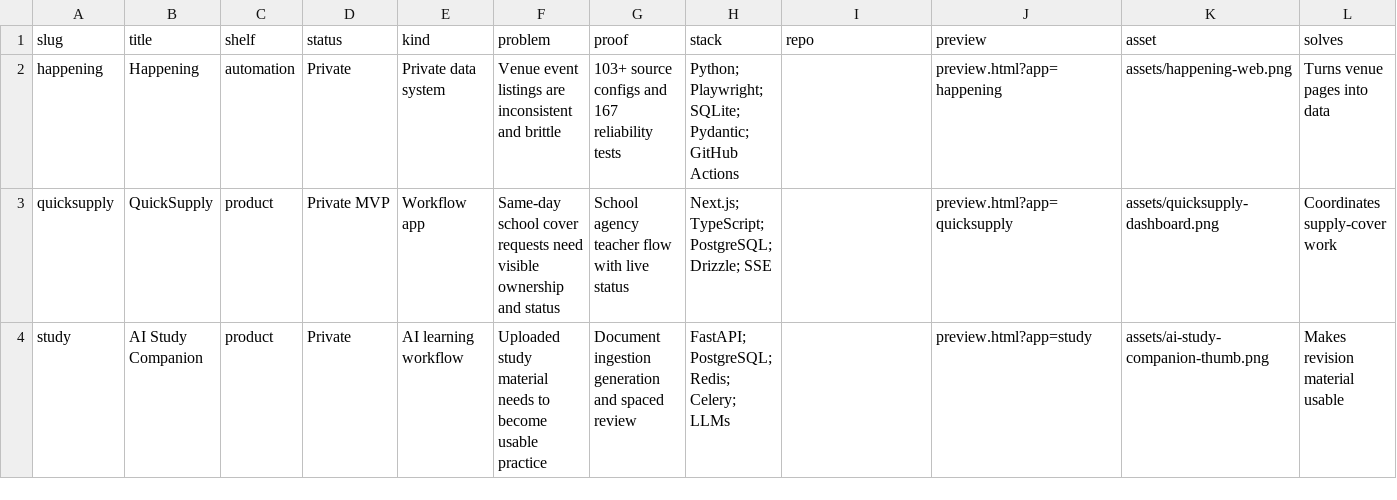
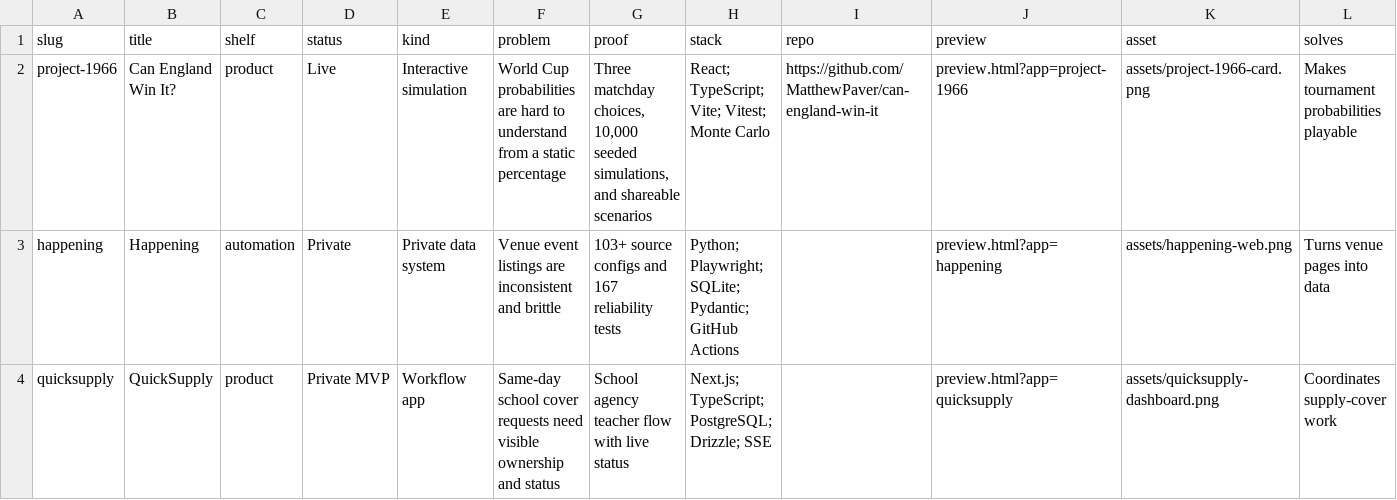
Before and after one commit to MatthewPaver/MatthewPaver, a CSV file: store/app-index.csv, drawn as a sheet; only a part is shown; the shorter side is filled out with more unchanged rows; rows hold the shown columns only; the diff names each change by its address in the sheet, - before the commit and + after, or states it on an @@ line.

Commit message:
feat: feature Project 1966 in portfolio store

```diff
--- a/store/app-index.csv
+++ b/store/app-index.csv
+row 2: project-1966 | Can England Win It? | product | Live | Interactive simulation | World Cup probabilities are hard to understand from a static percentage | Three matchday choices, 10,000 seeded simulations, and shareable scenarios | React; TypeScript; Vite; Vitest; Monte Carlo | https://github.com/MatthewPaver/can-england-win-it | preview.html?app=project-1966 | assets/project-1966-card.png | Makes tournament probabilities playable
```
Also changed, not shown: 17 other files.
